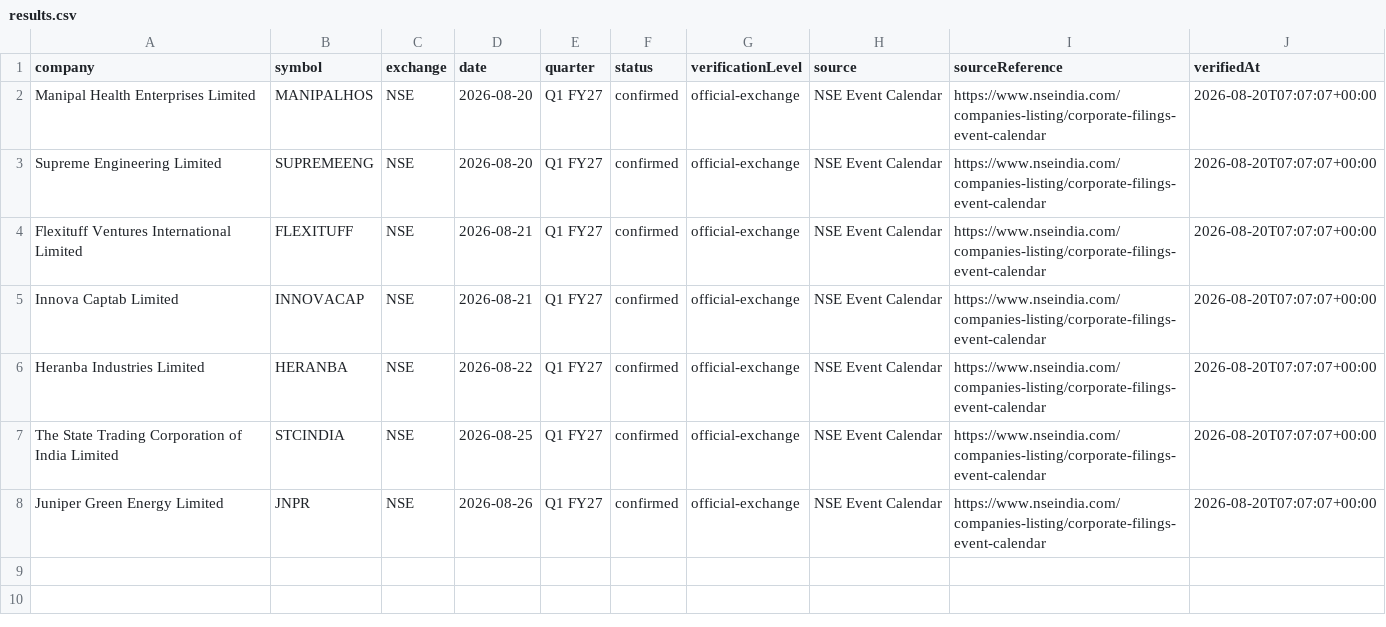
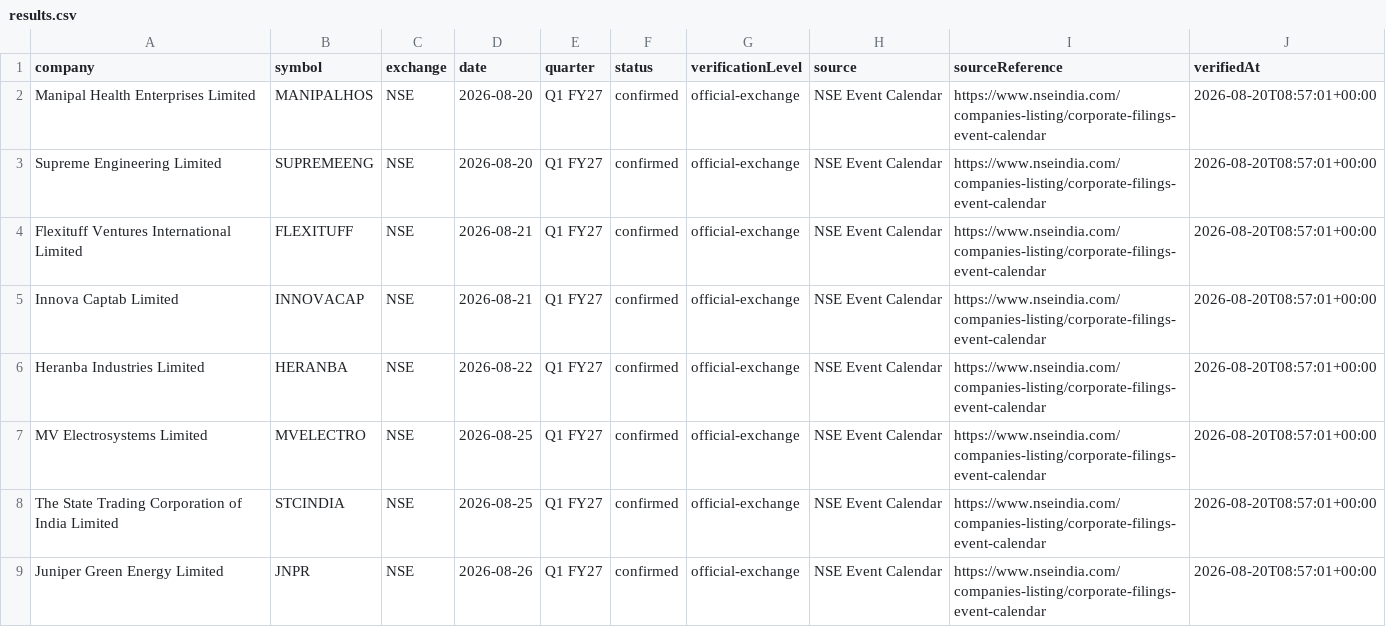
Before and after one commit to grvishnureddy/stock-analysis, a CSV file: data/results.csv, drawn as a sheet.

Commit message:
Update company results and news

```diff
--- a/data/results.csv
+++ b/data/results.csv
@@ -1,8 +1,9 @@
 company,symbol,exchange,date,quarter,status,verificationLevel,source,sourceReference,verifiedAt
-Manipal Health Enterprises Limited,MANIPALHOS,NSE,2026-08-20,Q1 FY27,confirmed,official-exchange,NSE Event Calendar,https://www.nseindia.com/companies-listing/corporate-filings-event-calendar,2026-08-20T07:07:07+00:00
-Supreme Engineering Limited,SUPREMEENG,NSE,2026-08-20,Q1 FY27,confirmed,official-exchange,NSE Event Calendar,https://www.nseindia.com/companies-listing/corporate-filings-event-calendar,2026-08-20T07:07:07+00:00
-Flexituff Ventures International Limited,FLEXITUFF,NSE,2026-08-21,Q1 FY27,confirmed,official-exchange,NSE Event Calendar,https://www.nseindia.com/companies-listing/corporate-filings-event-calendar,2026-08-20T07:07:07+00:00
-Innova Captab Limited,INNOVACAP,NSE,2026-08-21,Q1 FY27,confirmed,official-exchange,NSE Event Calendar,https://www.nseindia.com/companies-listing/corporate-filings-event-calendar,2026-08-20T07:07:07+00:00
-Heranba Industries Limited,HERANBA,NSE,2026-08-22,Q1 FY27,confirmed,official-exchange,NSE Event Calendar,https://www.nseindia.com/companies-listing/corporate-filings-event-calendar,2026-08-20T07:07:07+00:00
-The State Trading Corporation of India Limited,STCINDIA,NSE,2026-08-25,Q1 FY27,confirmed,official-exchange,NSE Event Calendar,https://www.nseindia.com/companies-listing/corporate-filings-event-calendar,2026-08-20T07:07:07+00:00
-Juniper Green Energy Limited,JNPR,NSE,2026-08-26,Q1 FY27,confirmed,official-exchange,NSE Event Calendar,https://www.nseindia.com/companies-listing/corporate-filings-event-calendar,2026-08-20T07:07:07+00:00
+Manipal Health Enterprises Limited,MANIPALHOS,NSE,2026-08-20,Q1 FY27,confirmed,official-exchange,NSE Event Calendar,https://www.nseindia.com/companies-listing/corporate-filings-event-calendar,2026-08-20T08:57:01+00:00
+Supreme Engineering Limited,SUPREMEENG,NSE,2026-08-20,Q1 FY27,confirmed,official-exchange,NSE Event Calendar,https://www.nseindia.com/companies-listing/corporate-filings-event-calendar,2026-08-20T08:57:01+00:00
+Flexituff Ventures International Limited,FLEXITUFF,NSE,2026-08-21,Q1 FY27,confirmed,official-exchange,NSE Event Calendar,https://www.nseindia.com/companies-listing/corporate-filings-event-calendar,2026-08-20T08:57:01+00:00
+Innova Captab Limited,INNOVACAP,NSE,2026-08-21,Q1 FY27,confirmed,official-exchange,NSE Event Calendar,https://www.nseindia.com/companies-listing/corporate-filings-event-calendar,2026-08-20T08:57:01+00:00
+Heranba Industries Limited,HERANBA,NSE,2026-08-22,Q1 FY27,confirmed,official-exchange,NSE Event Calendar,https://www.nseindia.com/companies-listing/corporate-filings-event-calendar,2026-08-20T08:57:01+00:00
+MV Electrosystems Limited,MVELECTRO,NSE,2026-08-25,Q1 FY27,confirmed,official-exchange,NSE Event Calendar,https://www.nseindia.com/companies-listing/corporate-filings-event-calendar,2026-08-20T08:57:01+00:00
+The State Trading Corporation of India Limited,STCINDIA,NSE,2026-08-25,Q1 FY27,confirmed,official-exchange,NSE Event Calendar,https://www.nseindia.com/companies-listing/corporate-filings-event-calendar,2026-08-20T08:57:01+00:00
+Juniper Green Energy Limited,JNPR,NSE,2026-08-26,Q1 FY27,confirmed,official-exchange,NSE Event Calendar,https://www.nseindia.com/companies-listing/corporate-filings-event-calendar,2026-08-20T08:57:01+00:00
```
Also changed, not shown: 16 other files.
